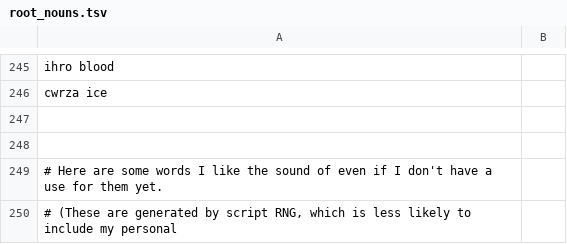
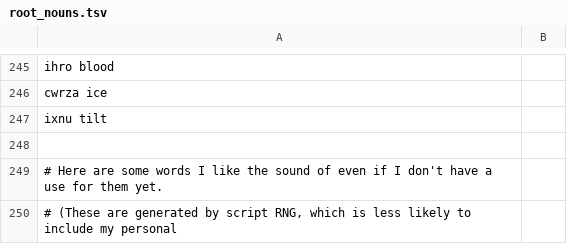
Before and after one commit to rngesus-wept/puflantu, a TSV file: root_nouns.tsv, drawn as a sheet; only a part is shown, gaps mark what is left out.

Commit message:
Update root_nouns.tsv

```diff
--- a/root_nouns.tsv
+++ b/root_nouns.tsv
@@ -246,3 +246,3 @@ ihro    blood
 cwrza   ice
-
+ixnu    tilt
 
```
